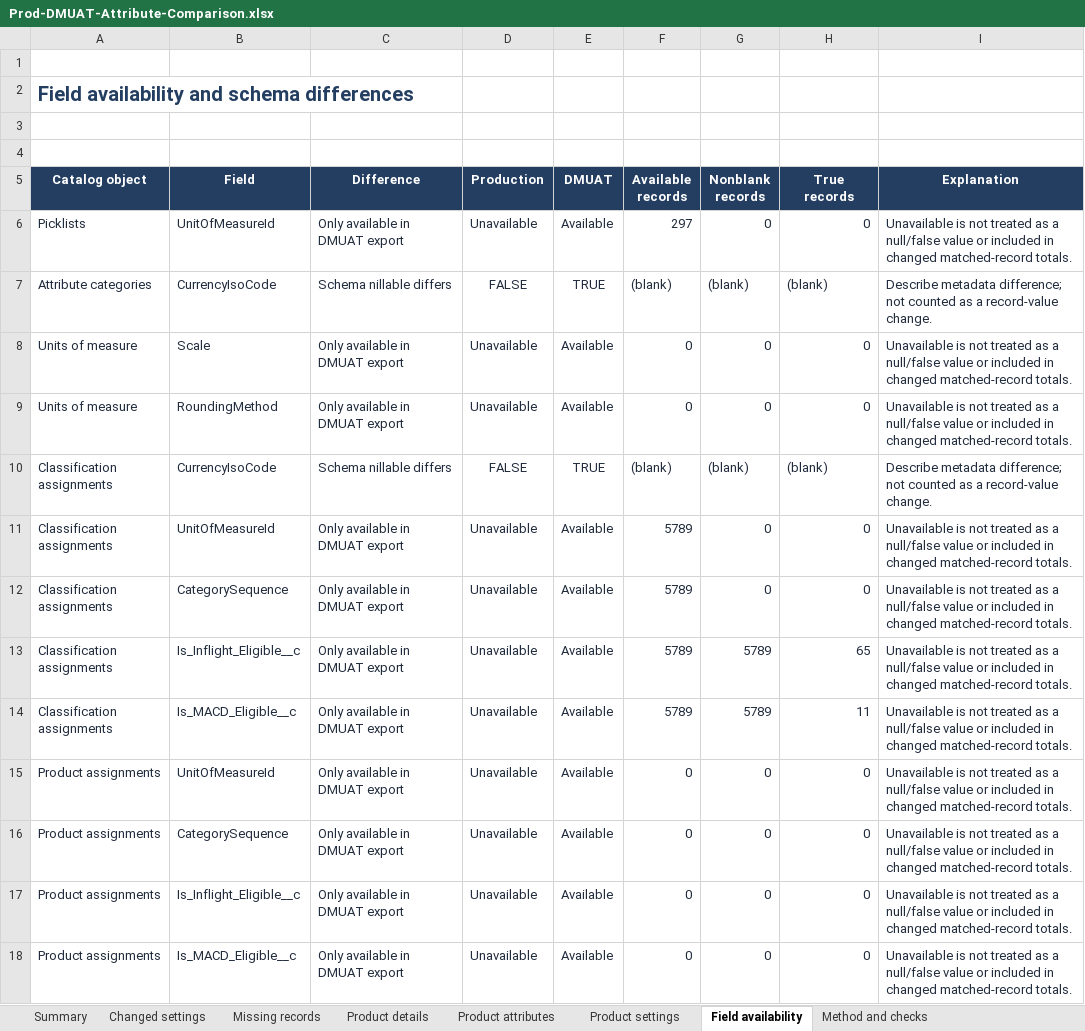
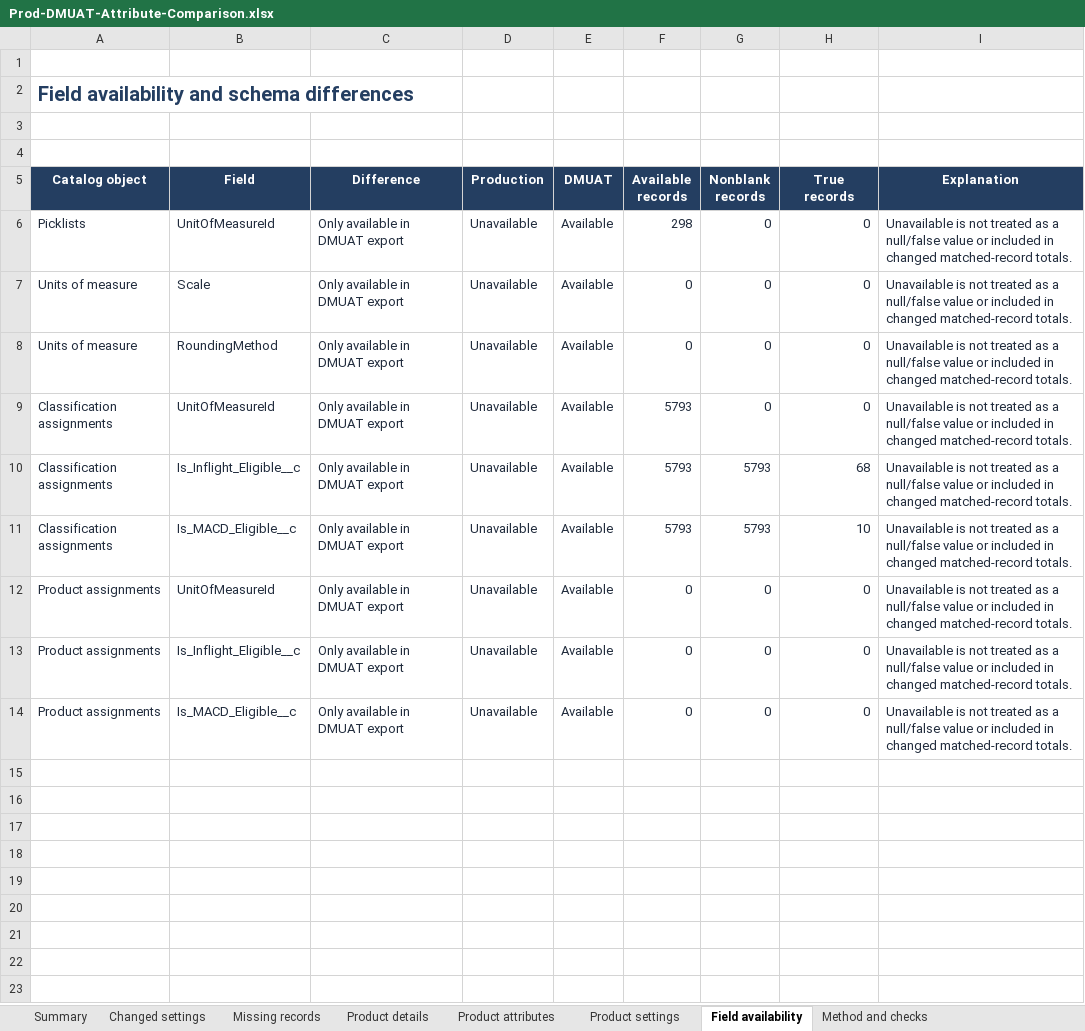
Before and after one commit to kvenugopal-equinix/Codex, an Excel workbook: Prod-DMUAT-Attribute-Comparison.xlsx, sheet Field availability, drawn as a sheet; values as stored, in another font and other column widths than the file's, no borders; table styles not drawn; removed rows and columns are numbered as before the commit, all else as after; the diff names each change by its address in the sheet, - before the commit and + after, or states it on an @@ line.

Commit message:
Refresh Prod DMUAT attribute comparison for October 2026

```diff
--- a/Prod-DMUAT-Attribute-Comparison.xlsx (sheet Field availability)
+++ b/Prod-DMUAT-Attribute-Comparison.xlsx (sheet Field availability)
-F6 (Available records): 297
+F6 (Available records): 298
-row 7: Attribute categories | CurrencyIsoCode | Schema nillable differs | FALSE | TRUE | (blank) | (blank) | (blank) | Describe metadata difference; not counted as a record-value change.
-row 10: Classification assignments | CurrencyIsoCode | Schema nillable differs | FALSE | TRUE | (blank) | (blank) | (blank) | Describe metadata difference; not counted as a record-value change.
-F9 (Available records): 5789
+F9 (Available records): 5793
-row 12: Classification assignments | CategorySequence | Only available in DMUAT export | Unavailable | Available | 5789 | 0 | 0 | Unavailable is not treated as a null/false value or included in changed matched-record totals.
-F10:F11 (Available records): 5789
+F10:F11 (Available records): 5793
-G10:G11 (Nonblank records): 5789
+G10:G11 (Nonblank records): 5793
-H10 (True records): 65
+H10 (True records): 68
-H11 (True records): 11
+H11 (True records): 10
-row 16: Product assignments | CategorySequence | Only available in DMUAT export | Unavailable | Available | 0 | 0 | 0 | Unavailable is not treated as a null/false value or included in changed matched-record totals.
```
Also changed, not shown: sheet Product details, sheet Product settings, sheet Changed settings, sheet Missing records, sheet Product attributes, sheet Method and checks, 1 more sheet, 1 other file.
